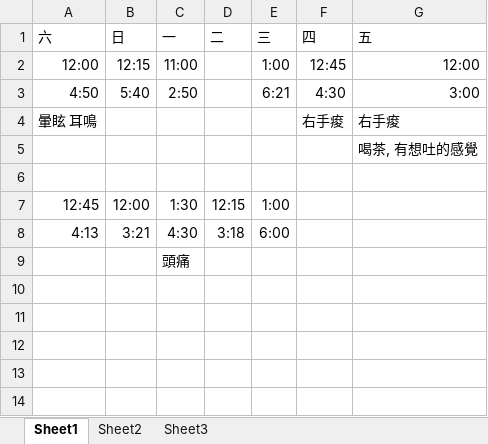
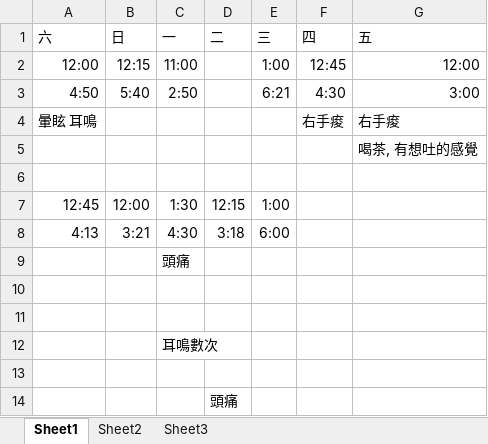
Before and after one commit to lausai/UVa, an Excel workbook: sleep.xlsx, sheet Sheet1, drawn as a sheet; values as stored, in another font and other column widths than the file's, no borders; the diff names each change by its address in the sheet, - before the commit and + after, or states it on an @@ line.

```diff
--- a/sleep.xlsx (sheet Sheet1)
+++ b/sleep.xlsx (sheet Sheet1)
+row 10: (empty)
+row 11: (empty)
+row 12:  |  | 耳鳴數次
+row 13: (empty)
+row 14:  |  |  | 頭痛
```
Also changed, not shown: 1 other file.
